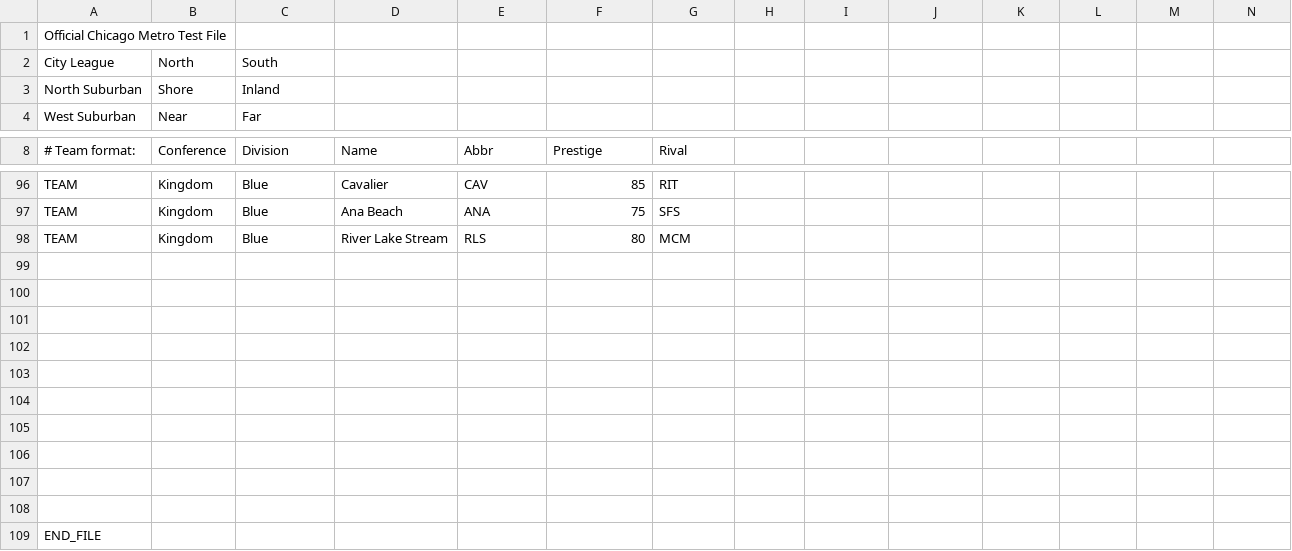
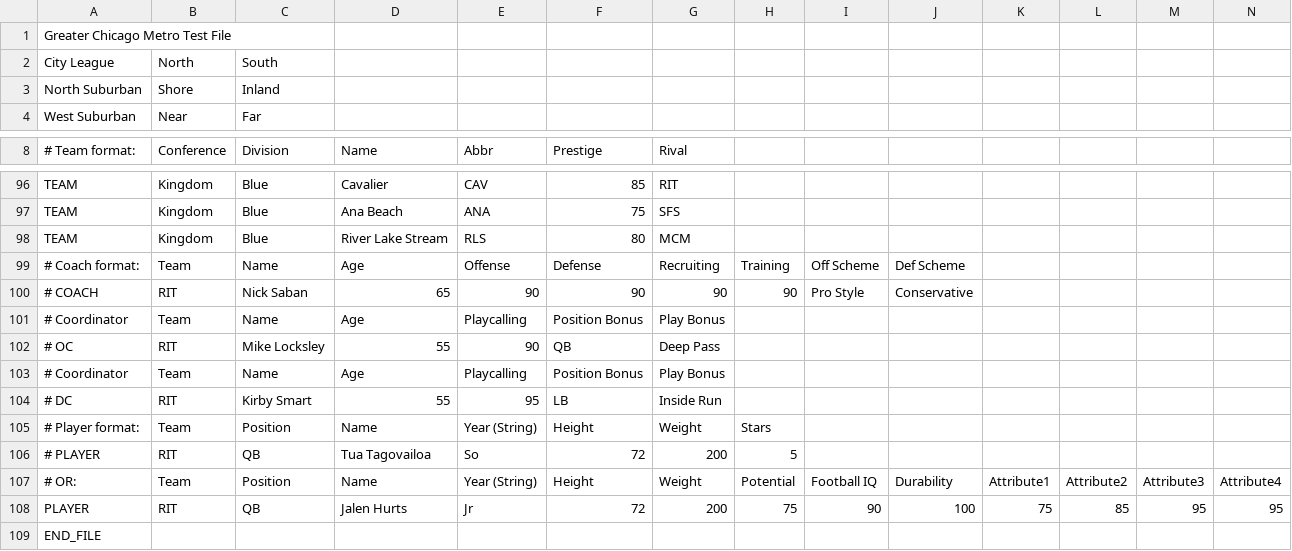
Before and after one commit to herelieszay/CBFII, a CSV file: IHSA Universe.csv, drawn as a sheet; only a part is shown, gaps mark what is left out; the diff names each change by its address in the sheet, - before the commit and + after, or states it on an @@ line.

Commit message:
Update IHSA Universe.csv

```diff
--- a/IHSA Universe.csv
+++ b/IHSA Universe.csv
-A1 (# Team format:): Official Chicago Metro Test File
+A1 (# Team format:): Greater Chicago Metro Test File
-row 99: (empty)
+row 99: # Coach format: | Team | Name | Age | Offense | Defense | Recruiting | Training | Off Scheme | Def Scheme
-row 100: (empty)
+row 100: # COACH | RIT | Nick Saban | 65 | 90 | 90 | 90 | 90 | Pro Style | Conservative
-row 101: (empty)
+row 101: # Coordinator | Team | Name | Age | Playcalling | Position Bonus | Play Bonus
-row 102: (empty)
+row 102: # OC | RIT | Mike Locksley | 55 | 90 | QB | Deep Pass
-row 103: (empty)
+row 103: # Coordinator | Team | Name | Age | Playcalling | Position Bonus | Play Bonus
-row 104: (empty)
+row 104: # DC | RIT | Kirby Smart | 55 | 95 | LB | Inside Run
-row 105: (empty)
+row 105: # Player format: | Team | Position | Name | Year (String) | Height | Weight | Stars
-row 106: (empty)
+row 106: # PLAYER | RIT | QB | Tua Tagovailoa | So | 72 | 200 | 5
-row 107: (empty)
+row 107: # OR: | Team | Position | Name | Year (String) | Height | Weight | Potential | Football IQ | Durability | Attribute1 | Attribute2 | Attribute3 | Attribute4
-row 108: (empty)
+row 108: PLAYER | RIT | QB | Jalen Hurts | Jr | 72 | 200 | 75 | 90 | 100 | 75 | 85 | 95 | 95
```
